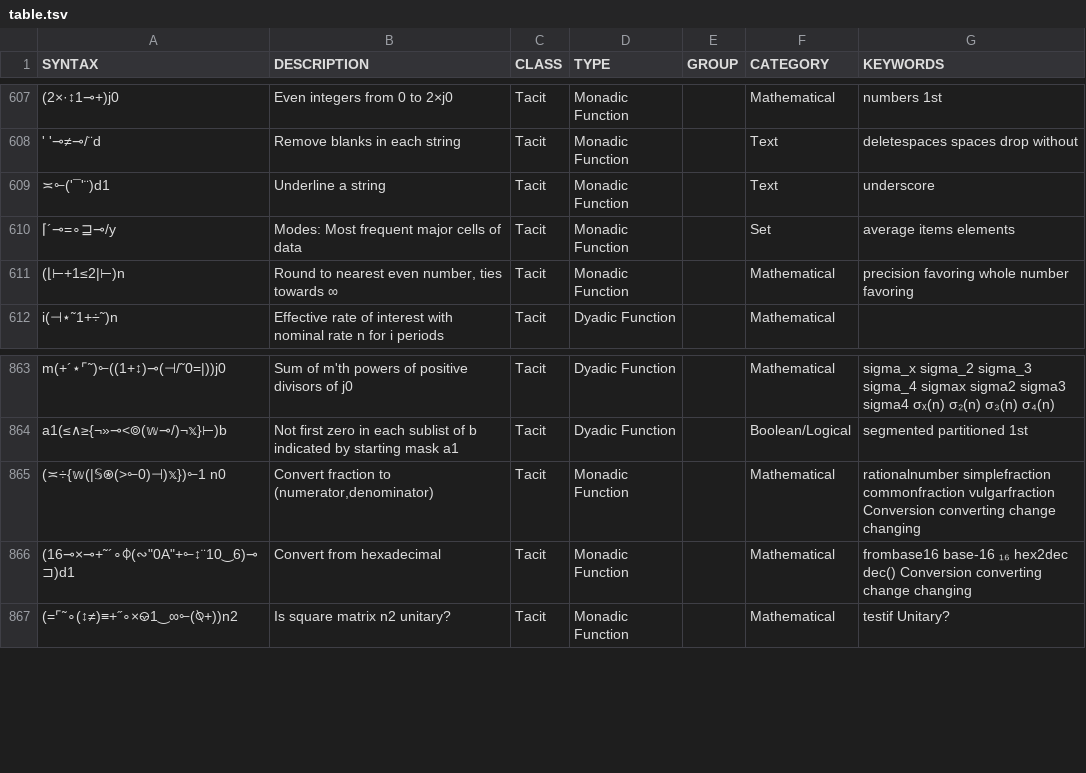
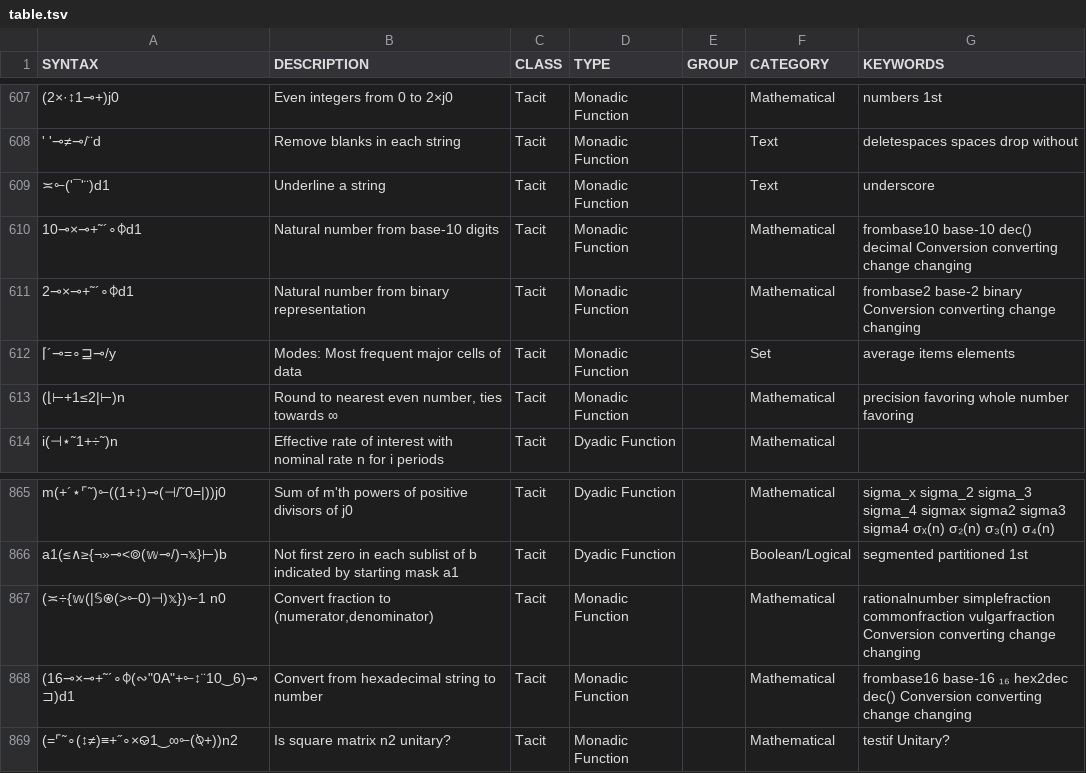
Before and after one commit to mlochbaum/bqncrate, a TSV file: table.tsv, drawn as a sheet; only a part is shown, gaps mark what is left out; addresses are those after the commit; the diff names each change by its address in the sheet, - before the commit and + after, or states it on an @@ line.

Commit message:
Add from-decimal and from-binary

```diff
--- a/table.tsv
+++ b/table.tsv
+row 610: 10⊸×⊸+˜´∘⌽d1 | Natural number from base-10 digits | Tacit | Monadic Function |  | Mathematical | frombase10 base-10 dec() decimal Conversion converting change changing
+row 611: 2⊸×⊸+˜´∘⌽d1 | Natural number from binary representation | Tacit | Monadic Function |  | Mathematical | frombase2 base-2 binary Conversion converting change changing
-B868 (DESCRIPTION): Convert from hexadecimal
+B868 (DESCRIPTION): Convert from hexadecimal string to number
```
